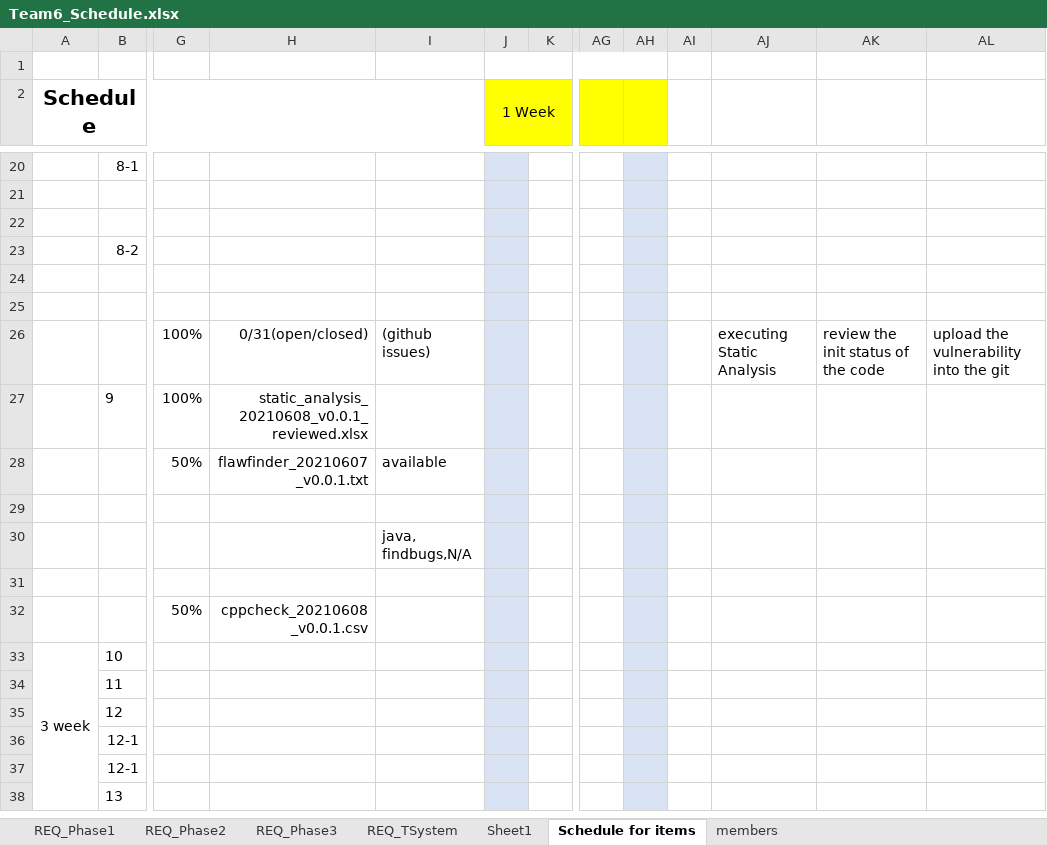
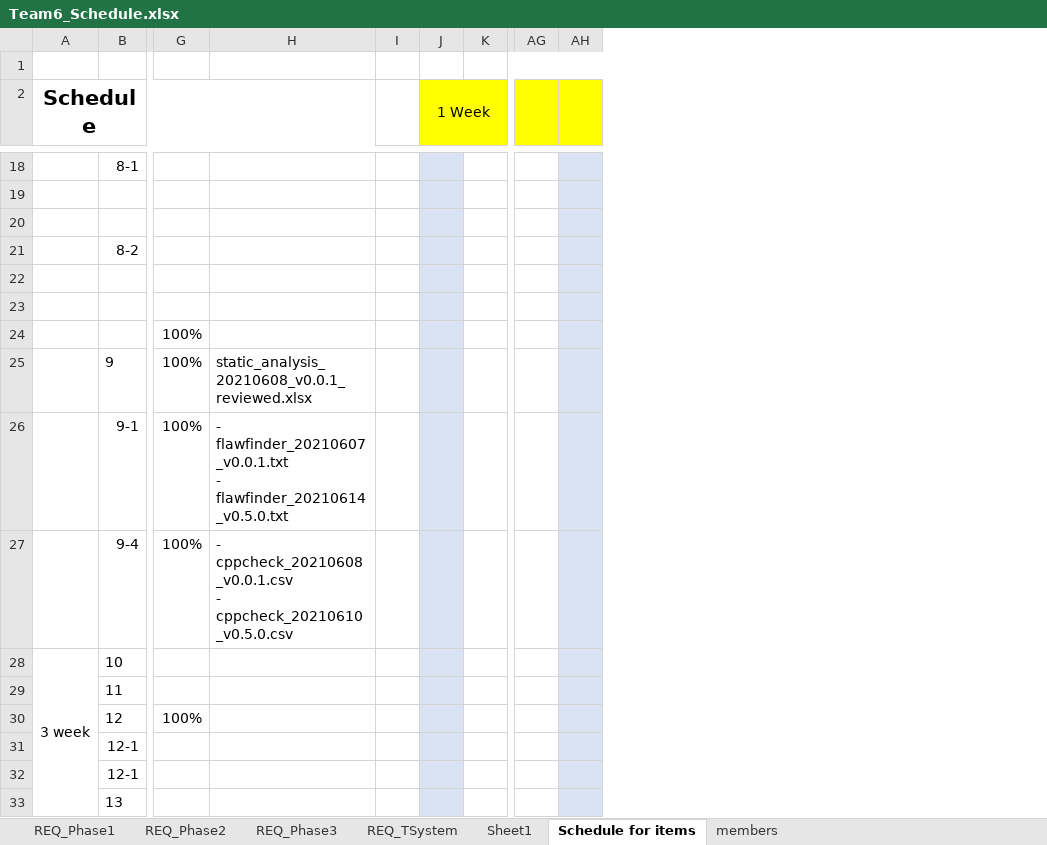
Before and after one commit to prayam/cmu_project_public_bak, an Excel workbook: docs/00_schedule/Team6_Schedule.xlsx, sheet Schedule for items, drawn as a sheet; only a part is shown, gaps mark what is left out; values as stored, in another font and other column widths than the file's, no borders; charts and pictures not drawn; removed rows and columns are numbered as before the commit, all else as after; rows hold the shown columns only; ↵ is a line break in a cell; the diff covers the shown part only; the diff names each change by its address in the sheet, - before the commit and + after, or states it on an @@ line.

Commit message:
[docs] updated team6_schedule.xlsx
updated team6_schedule.xlsx

```diff
--- a/docs/00_schedule/Team6_Schedule.xlsx (sheet Schedule for items)
+++ b/docs/00_schedule/Team6_Schedule.xlsx (sheet Schedule for items)
-column I, row 26: (github issues)
+column I, empty
-column AI, empty
-column AJ, row 26: executing Static Analysis
-column AK, row 26: review the init status of the code
-column AL, row 26: upload the vulnerability into the git
-J1:AH1 merged
+K1:AH1 merged
-H24: 0/31(open/closed)
+H24: (empty)
-H25 alignment: right
+H25 alignment: left
-row 28:  |  | 50% | flawfinder_20210607_v0.0.1.txt | available
-row 29: (empty)
-row 30:  |  |  |  | java, findbugs,N/A
-row 31: (empty)
-row 32:  |  | 50% | cppcheck_20210608_v0.0.1.csv
+row 26:  | 9-1 | 100% | - flawfinder_20210607_v0.0.1.txt ↵ - flawfinder_20210614_v0.5.0.txt
+row 27:  | 9-4 | 100% | - cppcheck_20210608_v0.0.1.csv ↵ - cppcheck_20210610_v0.5.0.csv
-row 35:  | 12
+row 30:  | 12 | 100%
```
Also changed, not shown: 1 added row, 3 removed rows, 21 edited cells and cell formats elsewhere in this sheet, charts or pictures.
